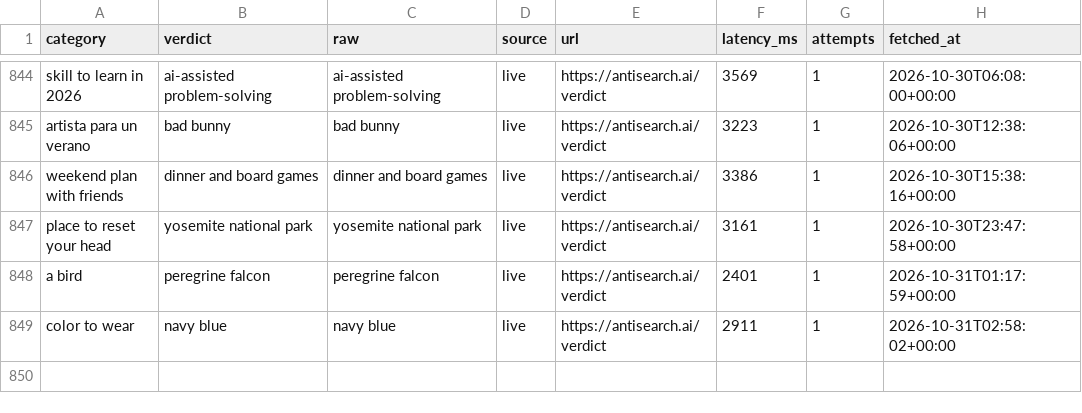
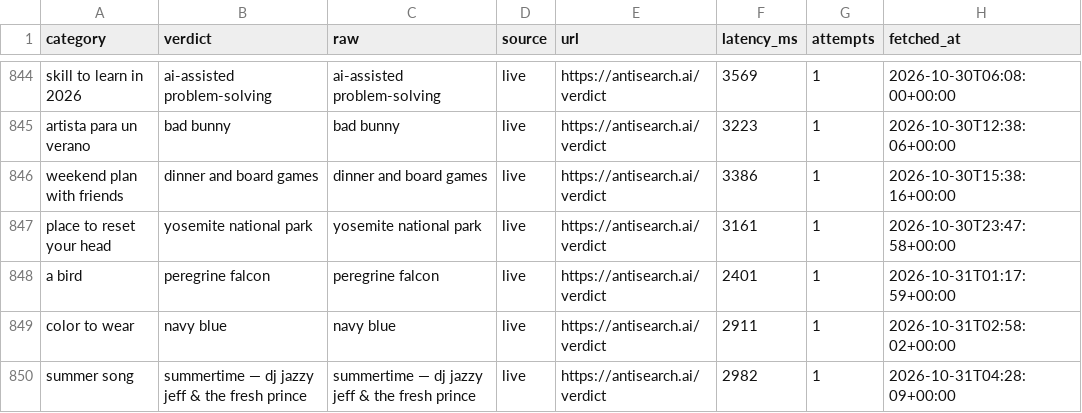
Before and after one commit to everfields/antisearch-automation, a CSV file: verdicts.csv, drawn as a sheet; only a part is shown, gaps mark what is left out; the diff names each change by its address in the sheet, - before the commit and + after, or states it on an @@ line.

```diff
--- a/verdicts.csv
+++ b/verdicts.csv
+row 850: summer song | summertime — dj jazzy jeff & the fresh prince | summertime — dj jazzy jeff & the fresh prince | live | https://antisearch.ai/verdict | 2982 | 1 | 2026-10-31T04:28:09+00:00
```
Also changed, not shown: posts.csv, 1 other file.
